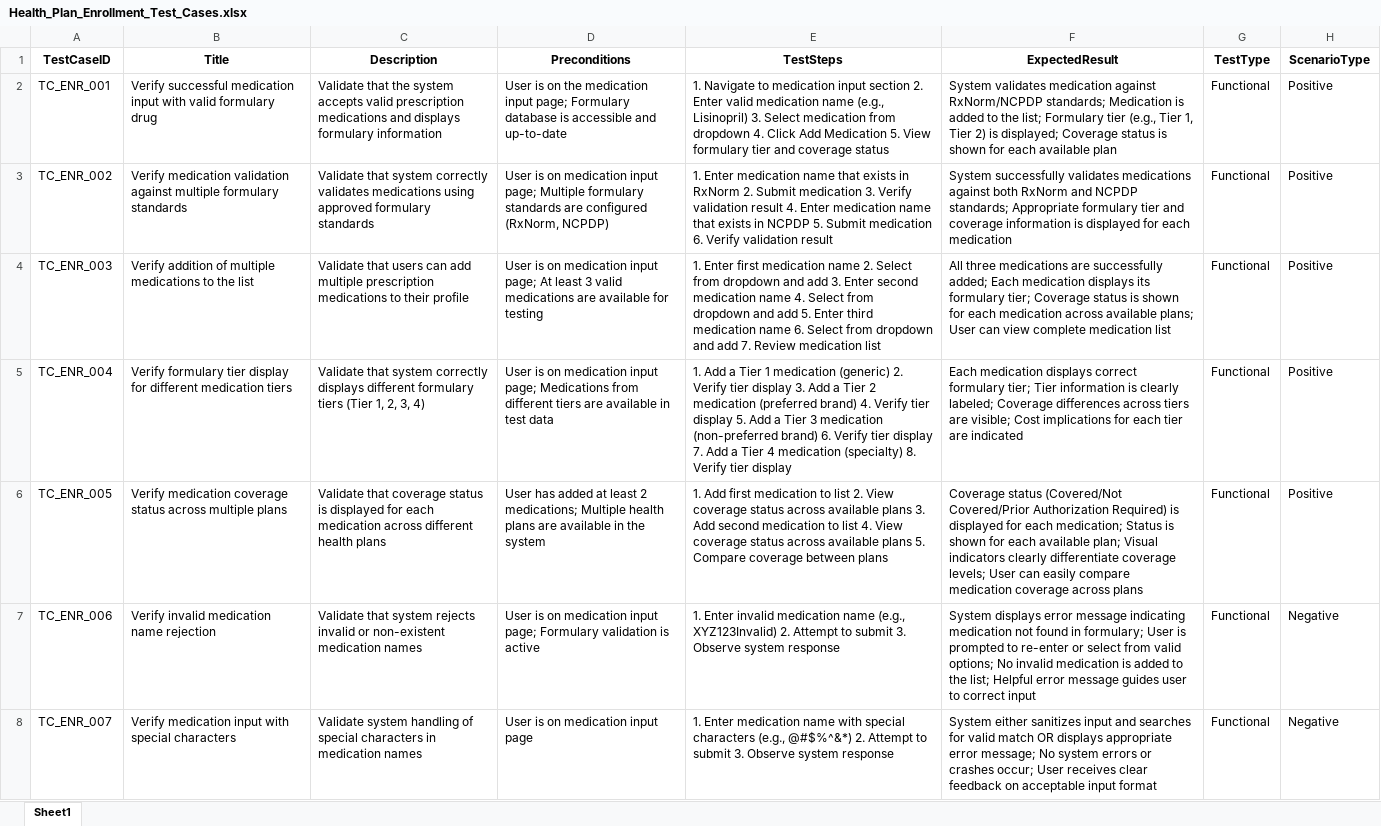
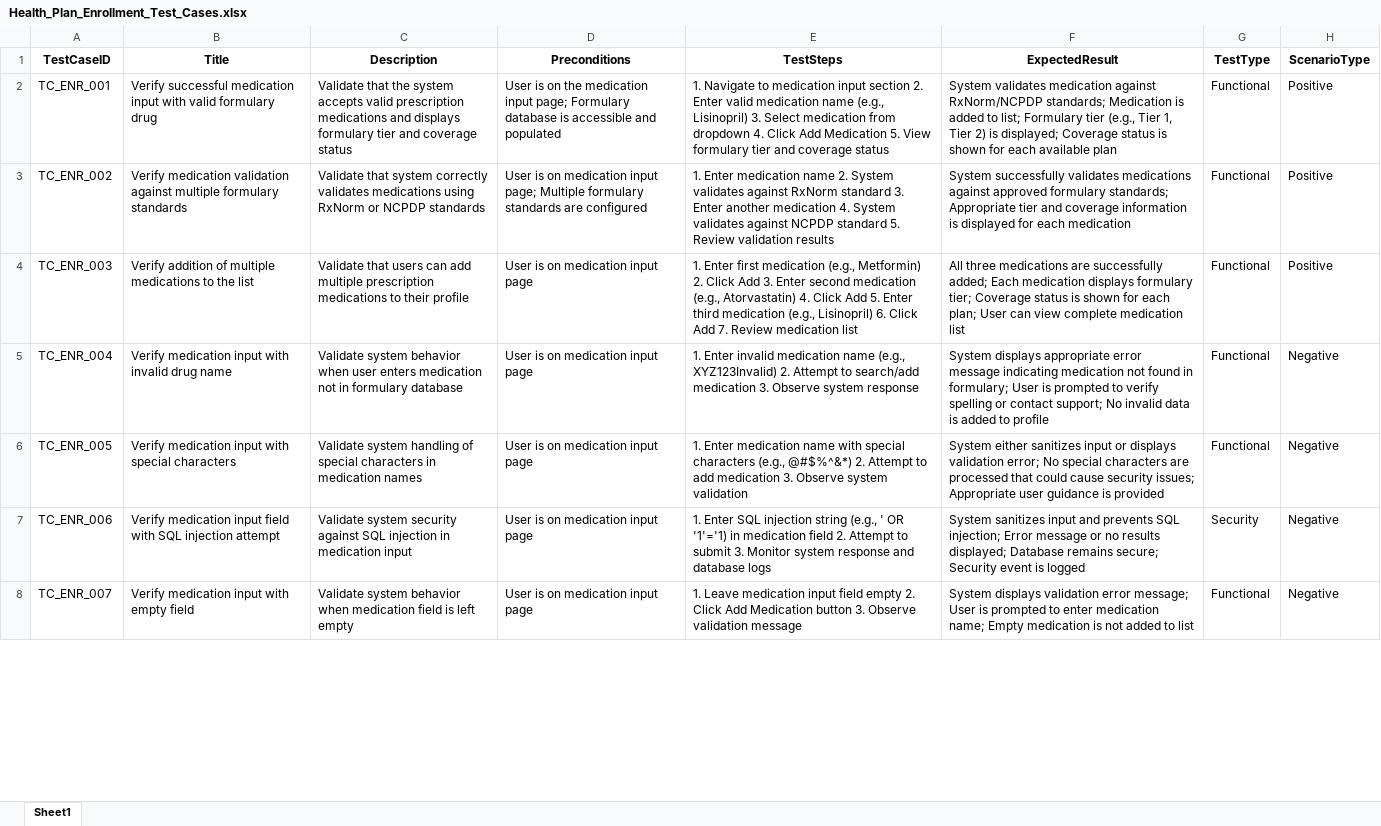
Before and after one commit to Ajithk23/AAVA_Files, an Excel workbook: Health_Plan_Enrollment_Test_Cases.xlsx, sheet Sheet1, drawn as a sheet; only a part is shown; values as stored, in another font and other column widths than the file's, no borders; the diff covers the shown part only; the diff names each change by its address in the sheet, - before the commit and + after, or states it on an @@ line.

Commit message:
Automated Dynamic Schema Matrix Transformation: Health_Plan_Enrollment_Test_Cases.xlsx

```diff
--- a/Health_Plan_Enrollment_Test_Cases.xlsx (sheet Sheet1)
+++ b/Health_Plan_Enrollment_Test_Cases.xlsx (sheet Sheet1)
-C2 (Description): …displays formulary information
+C2 (Description): …displays formulary tier and coverage status
-D2 (Preconditions): …accessible and up-to-date
+D2 (Preconditions): …accessible and populated
-F2 (ExpectedResult): …added to the list; Formulary…
+F2 (ExpectedResult): …added to list; Formulary…
-C3 (Description): …medications using approved formulary standards
+C3 (Description): …medications using RxNorm or NCPDP standards
-D3 (Preconditions): …are configured (RxNorm, NCPDP)
+D3 (Preconditions): …are configured
-E3 (TestSteps): …medication name that exists in RxNorm 2. Submit medication 3. Verify validation result 4. Enter medication name that exists in NCPDP 5. Submit medication 6. Verify validation result
+E3 (TestSteps): …medication name 2. System validates against RxNorm standard 3. Enter another medication 4. System validates against NCPDP standard 5. Review validation results
-F3 (ExpectedResult): …medications against both RxNorm and NCPDP standards; Appropriate formulary tier and…
+F3 (ExpectedResult): …medications against approved formulary standards; Appropriate tier and…
-D4 (Preconditions): …medication input page; At least 3 valid medications are available for testing
+D4 (Preconditions): …medication input page
-E4 (TestSteps): …first medication name 2. Select from dropdown and add 3. Enter second medication name 4. Select from dropdown and add 5. Enter third medication name 6. Select from dropdown and add 7. Review…
+E4 (TestSteps): …first medication (e.g., Metformin) 2. Click Add 3. Enter second medication (e.g., Atorvastatin) 4. Click Add 5. Enter third medication (e.g., Lisinopril) 6. Click Add 7. Review…
-F4 (ExpectedResult): …medication displays its formulary tier; Coverage status is shown for each medication across available plans; User can…
+F4 (ExpectedResult): …medication displays formulary tier; Coverage status is shown for each plan; User can…
-B5 (Title): Verify formulary tier display for different medication tiers
+B5 (Title): Verify medication input with invalid drug name
-C5 (Description): Validate that system correctly displays different formulary tiers (Tier 1, 2, 3, 4)
+C5 (Description): Validate system behavior when user enters medication not in formulary database
-D5 (Preconditions): …medication input page; Medications from different tiers are available in test data
+D5 (Preconditions): …medication input page
-E5 (TestSteps): 1. Add a Tier 1 medication (generic) 2. Verify tier display 3. Add a Tier 2 medication (preferred brand) 4. Verify tier display 5. Add a Tier 3 medication (non-preferred brand) 6. Verify tier display 7. Add a Tier 4 medication (specialty) 8. Verify tier display
+E5 (TestSteps): 1. Enter invalid medication name (e.g., XYZ123Invalid) 2. Attempt to search/add medication 3. Observe system response
-F5 (ExpectedResult): Each medication displays correct formulary tier; Tier information is clearly labeled; Coverage differences across tiers are visible; Cost implications for each tier are indicated
+F5 (ExpectedResult): System displays appropriate error message indicating medication not found in formulary; User is prompted to verify spelling or contact support; No invalid data is added to profile
-H5:H6 (ScenarioType): Positive
+H5:H6 (ScenarioType): Negative
-B6 (Title): Verify medication coverage status across multiple plans
+B6 (Title): Verify medication input with special characters
-C6 (Description): Validate that coverage status is displayed for each medication across different health plans
+C6 (Description): Validate system handling of special characters in medication names
-D6 (Preconditions): User has added at least 2 medications; Multiple health plans are available in the system
+D6 (Preconditions): User is on medication input page
-E6 (TestSteps): 1. Add first medication to list 2. View coverage status across available plans 3. Add second medication to list 4. View coverage status across available plans 5. Compare coverage between plans
+E6 (TestSteps): 1. Enter medication name with special characters (e.g., @#$%^&*) 2. Attempt to add medication 3. Observe system validation
-F6 (ExpectedResult): Coverage status (Covered/Not Covered/Prior Authorization Required) is displayed for each medication; Status is shown for each available plan; Visual indicators clearly differentiate coverage levels; User can easily compare medication coverage across plans
+F6 (ExpectedResult): System either sanitizes input or displays validation error; No special characters are processed that could cause security issues; Appropriate user guidance is provided
-B7 (Title): Verify invalid medication name rejection
+B7 (Title): Verify medication input field with SQL injection attempt
-C7 (Description): Validate that system rejects invalid or non-existent medication names
+C7 (Description): Validate system security against SQL injection in medication input
-D7 (Preconditions): …medication input page; Formulary validation is active
+D7 (Preconditions): …medication input page
-E7 (TestSteps): 1. Enter invalid medication name (e.g., XYZ123Invalid) 2. Attempt to submit 3. Observe system response
+E7 (TestSteps): 1. Enter SQL injection string (e.g., ' OR '1'='1) in medication field 2. Attempt to submit 3. Monitor system response and database logs
-F7 (ExpectedResult): System displays error message indicating medication not found in formulary; User is prompted to re-enter or select from valid options; No invalid medication is added to the list; Helpful error message guides user to correct input
+F7 (ExpectedResult): System sanitizes input and prevents SQL injection; Error message or no results displayed; Database remains secure; Security event is logged
-G7 (TestType): Functional
+G7 (TestType): Security
-B8 (Title): Verify medication input with special characters
+B8 (Title): Verify medication input with empty field
-C8 (Description): Validate system handling of special characters in medication names
+C8 (Description): Validate system behavior when medication field is left empty
-E8 (TestSteps): 1. Enter medication name with special characters (e.g., @#$%^&*) 2. Attempt to submit 3. Observe system response
+E8 (TestSteps): 1. Leave medication input field empty 2. Click Add Medication button 3. Observe validation message
-F8 (ExpectedResult): System either sanitizes input and searches for valid match OR displays appropriate error message; No system errors or crashes occur; User receives clear feedback on acceptable input format
+F8 (ExpectedResult): System displays validation error message; User is prompted to enter medication name; Empty medication is not added to list
```
Also changed, not shown: 20 removed rows and 499 edited cells elsewhere in this sheet.
